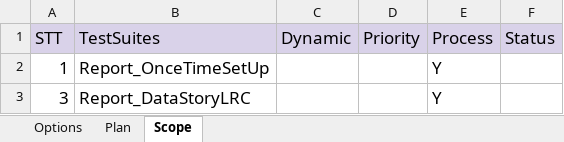
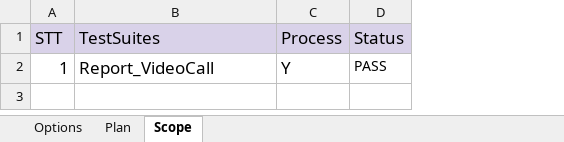
Before and after one commit to lenga44/keyworddriven.monkey.game, an Excel workbook: src/main/tool_test_game/config/Scope.xlsx, sheet Scope, drawn as a sheet; values as stored, in another font and other column widths than the file's, no borders; conditional formats not drawn; removed rows and columns are numbered as before the commit, all else as after; the diff names each change by its address in the sheet, - before the commit and + after, or states it on an @@ line.

```diff
--- a/src/main/tool_test_game/config/Scope.xlsx (sheet Scope)
+++ b/src/main/tool_test_game/config/Scope.xlsx (sheet Scope)
-column C (Dynamic), empty
-column D (Priority), empty
-B2 (TestSuites): Report_OnceTimeSetUp
+B2 (TestSuites): Report_VideoCall
-D2 (Status): (empty)
+D2 (Status): PASS
-row 3: 3 | Report_DataStoryLRC |  |  | Y
```
Also changed, not shown: sheet Plan, 2 other files.
